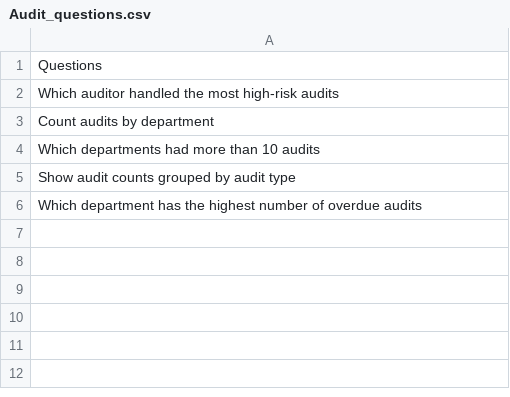
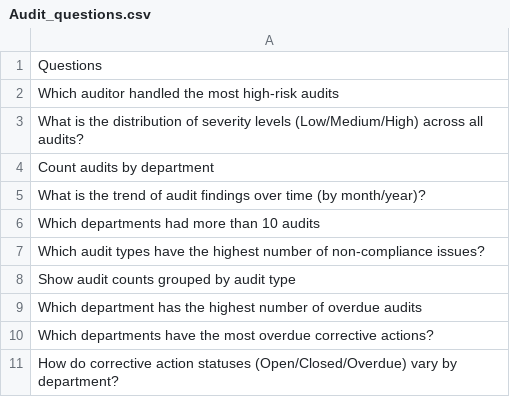
Before and after one commit to simranLagozon/Alamenda-demo, a CSV file: Audit_questions.csv, drawn as a sheet; the diff names each change by its address in the sheet, - before the commit and + after, or states it on an @@ line.

Commit message:
Update Audit_questions.csv

```diff
--- a/Audit_questions.csv
+++ b/Audit_questions.csv
+row 3: What is the distribution of severity levels (Low/Medium/High) across all audits?
+row 5: What is the trend of audit findings over time (by month/year)?
+row 7: Which audit types have the highest number of non-compliance issues?
+row 10: Which departments have the most overdue corrective actions?
+row 11: How do corrective action statuses (Open/Closed/Overdue) vary by department?
```
